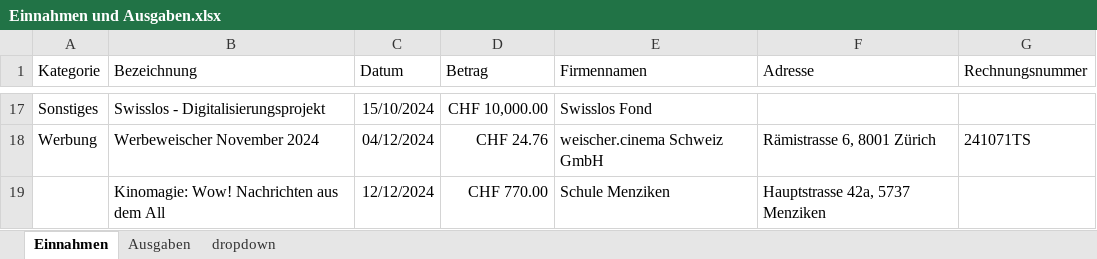
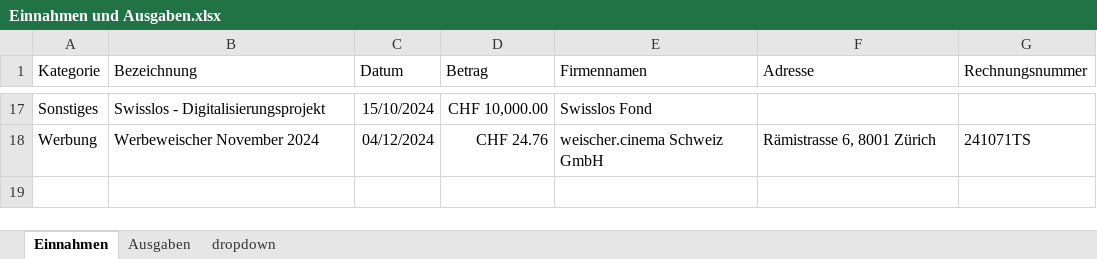
Before and after one commit to slvwagner/Kinoclub, an Excel workbook: Input/Einnahmen und Ausgaben.xlsx, sheet Einnahmen, drawn as a sheet; only a part is shown, gaps mark what is left out; values as stored, in another font and other column widths than the file's, no borders; table styles not drawn; the diff names each change by its address in the sheet, - before the commit and + after, or states it on an @@ line.

```diff
--- a/Input/Einnahmen und Ausgaben.xlsx (sheet Einnahmen)
+++ b/Input/Einnahmen und Ausgaben.xlsx (sheet Einnahmen)
-row 19:  | Kinomagie: Wow! Nachrichten aus dem All | 12/12/2024 | CHF 770.00 | Schule Menziken | Hauptstrasse 42a, 5737 Menziken
```
Also changed, not shown: sheet Ausgaben, Input/Verleiherabgaben.xlsx.
